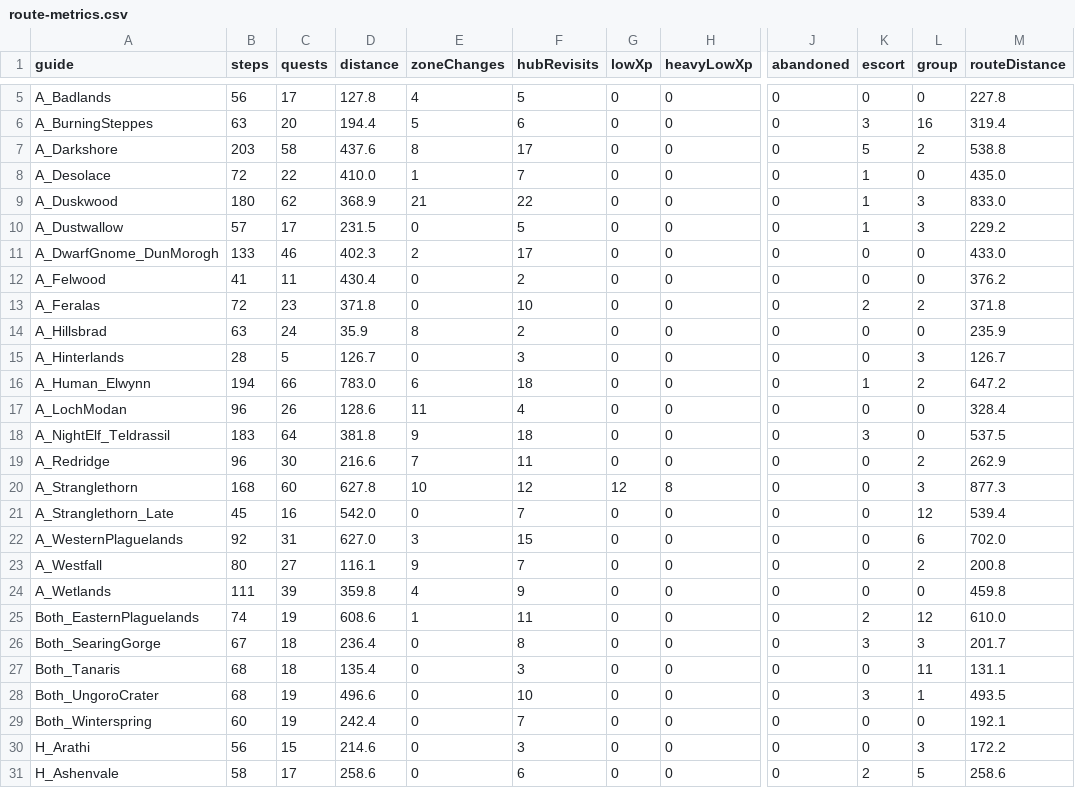
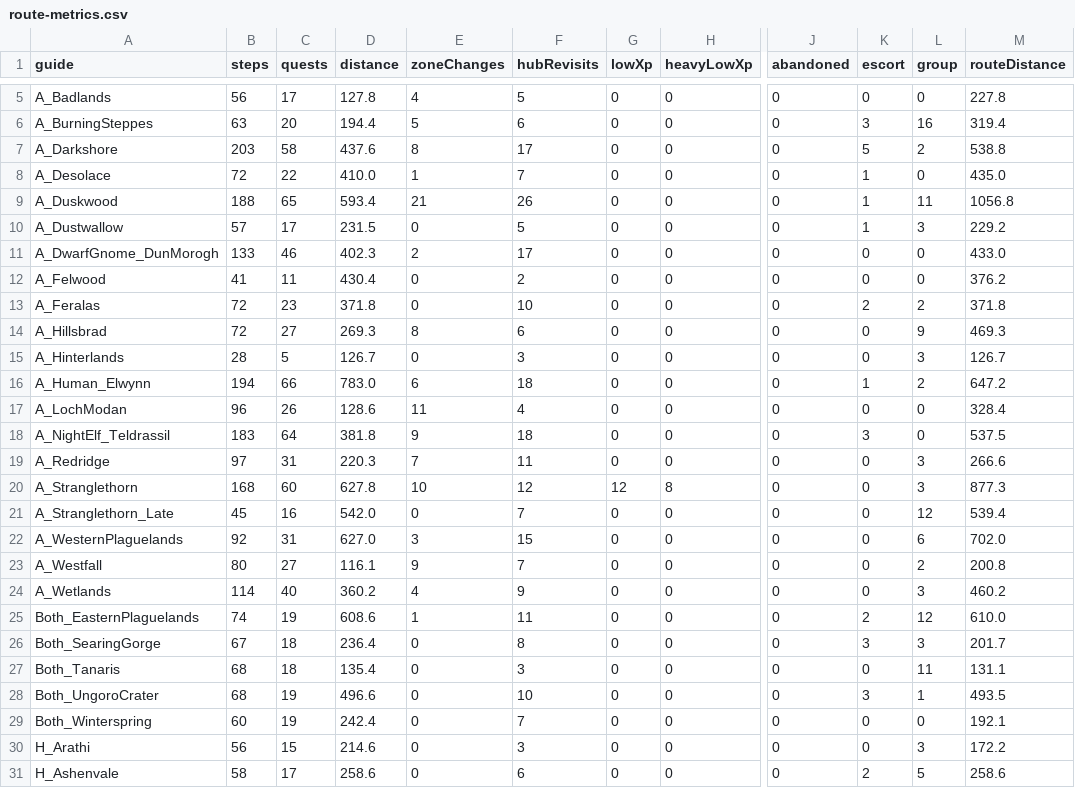
Before and after one commit to GREYsaurus/Questwarden, a CSV file: docs/generated/ClassicEra/route-metrics.csv, drawn as a sheet; only a part is shown, gaps mark what is left out; the diff covers the shown part only; the diff names each change by its address in the sheet, - before the commit and + after, or states it on an @@ line.

```diff
--- a/docs/generated/ClassicEra/route-metrics.csv
+++ b/docs/generated/ClassicEra/route-metrics.csv
-B9 (steps): 180
+B9 (steps): 188
-C9 (quests): 62
+C9 (quests): 65
-D9 (distance): 368.9
+D9 (distance): 593.4
-F9 (hubRevisits): 22
+F9 (hubRevisits): 26
-L9 (group): 3
+L9 (group): 11
-M9 (routeDistance): 833.0
+M9 (routeDistance): 1056.8
-B14 (steps): 63
+B14 (steps): 72
-C14 (quests): 24
+C14 (quests): 27
-D14 (distance): 35.9
+D14 (distance): 269.3
-F14 (hubRevisits): 2
+F14 (hubRevisits): 6
-L14 (group): 0
+L14 (group): 9
-M14 (routeDistance): 235.9
+M14 (routeDistance): 469.3
-B19 (steps): 96
+B19 (steps): 97
-C19 (quests): 30
+C19 (quests): 31
-D19 (distance): 216.6
+D19 (distance): 220.3
-L19 (group): 2
+L19 (group): 3
-M19 (routeDistance): 262.9
+M19 (routeDistance): 266.6
-B24 (steps): 111
+B24 (steps): 114
-C24 (quests): 39
+C24 (quests): 40
-D24 (distance): 359.8
+D24 (distance): 360.2
-L24 (group): 0
+L24 (group): 3
-M24 (routeDistance): 459.8
+M24 (routeDistance): 460.2
```
Also changed, not shown: 23 edited cells elsewhere in this file, docs/generated/ClassicEra/level-gates.csv, docs/generated/ClassicEra/roaming-candidates.csv, 24 other files.
